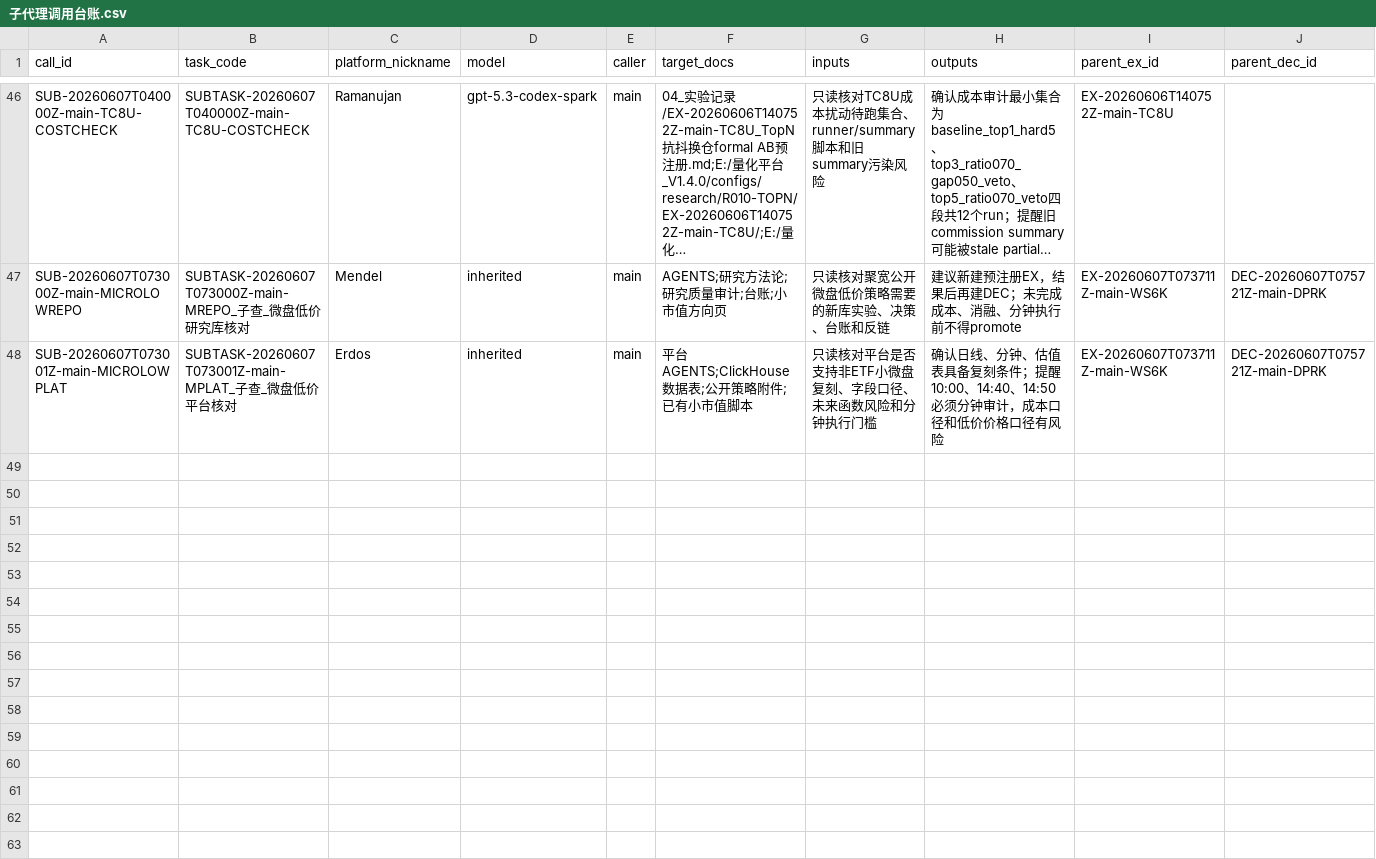
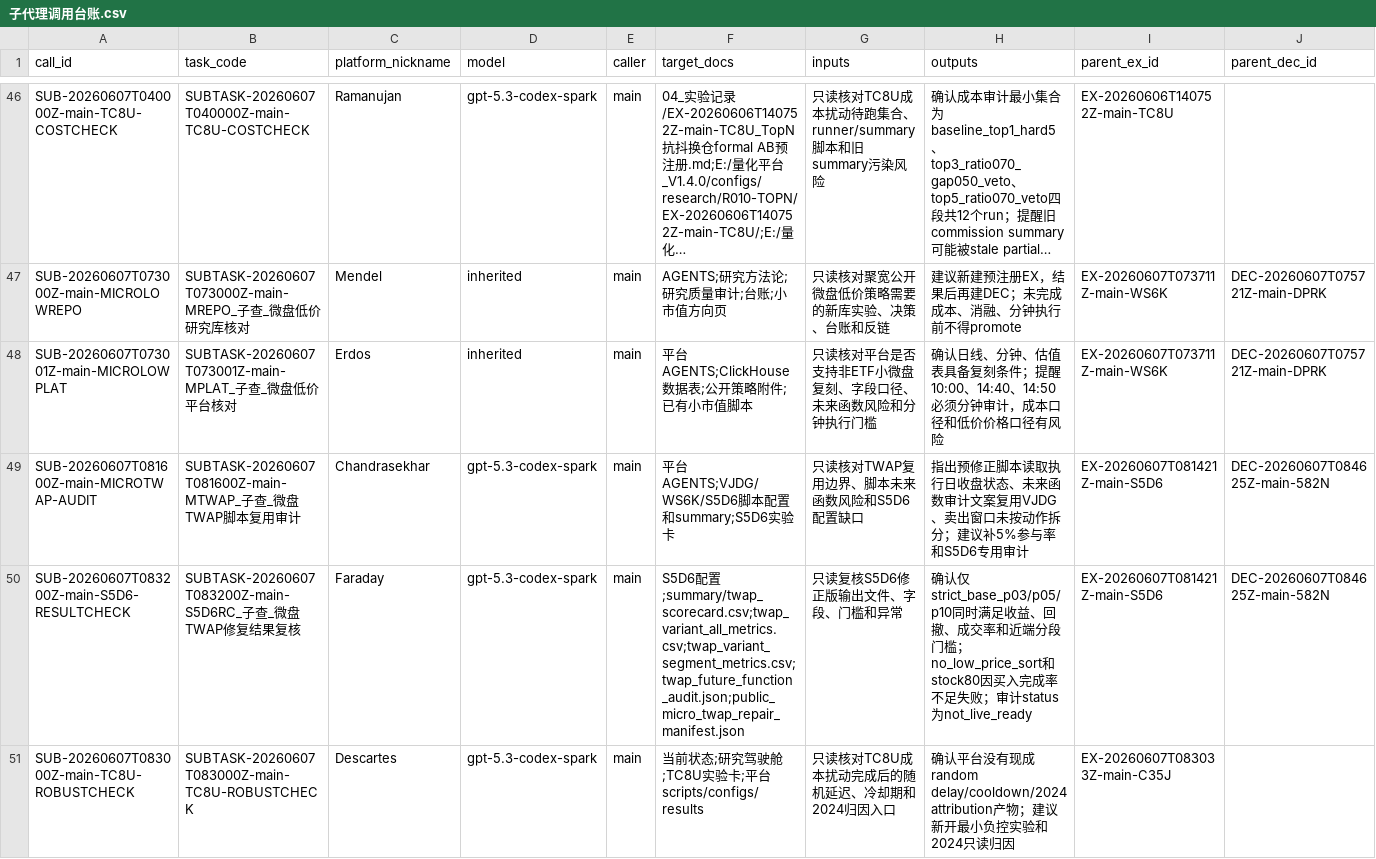
Before and after one commit to huakaiye/quant-knowledge-base, a CSV file: 01_台账/子代理调用台账.csv, drawn as a sheet; only a part is shown, gaps mark what is left out; long unchanged cells end in …; rows hold the shown columns only; the diff names each change by its address in the sheet, - before the commit and + after, or states it on an @@ line.

```diff
--- a/01_台账/子代理调用台账.csv
+++ b/01_台账/子代理调用台账.csv
+row 49: SUB-20260607T081600Z-main-MICROTWAP-AUDIT | SUBTASK-20260607T081600Z-main-MTWAP_子查_微盘TWAP脚本复用审计 | Chandrasekhar | gpt-5.3-codex-spark | main | 平台AGENTS;VJDG/WS6K/S5D6脚本配置和summary;S5D6实验卡 | 只读核对TWAP复用边界、脚本未来函数风险和S5D6配置缺口 | 指出预修正脚本读取执行日收盘状态、未来函数审计文案复用VJDG、卖出窗口未按动作拆分；建议补5%参与率和S5D6专用审计 | EX-20260607T081421Z-main-S5D6 | DEC-20260607T084625Z-main-582N
+row 50: SUB-20260607T083200Z-main-S5D6-RESULTCHECK | SUBTASK-20260607T083200Z-main-S5D6RC_子查_微盘TWAP修复结果复核 | Faraday | gpt-5.3-codex-spark | main | S5D6配置;summary/twap_scorecard.csv;twap_variant_all_metrics.csv;twap_variant_segment_metrics.csv;twap_future_function_audit.json;public_micro_twap_repair_manifest.json | 只读复核S5D6修正版输出文件、字段、门槛和异常 | 确认仅strict_base_p03/p05/p10同时满足收益、回撤、成交率和近端分段门槛；no_low_price_sort和stock80因买入完成率不足失败；审计status为not_live_ready | EX-20260607T081421Z-main-S5D6 | DEC-20260607T084625Z-main-582N
+row 51: SUB-20260607T083000Z-main-TC8U-ROBUSTCHECK | SUBTASK-20260607T083000Z-main-TC8U-ROBUSTCHECK | Descartes | gpt-5.3-codex-spark | main | 当前状态;研究驾驶舱;TC8U实验卡;平台scripts/configs/results | 只读核对TC8U成本扰动完成后的随机延迟、冷却期和2024归因入口 | 确认平台没有现成random delay/cooldown/2024 attribution产物；建议新开最小负控实验和2024只读归因 | EX-20260607T083033Z-main-C35J
```
Also changed, not shown: 01_台账/决策台账.csv, 01_台账/实验台账.csv, 10 other files.
